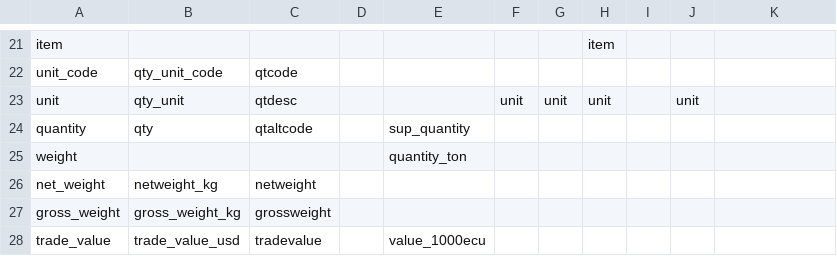
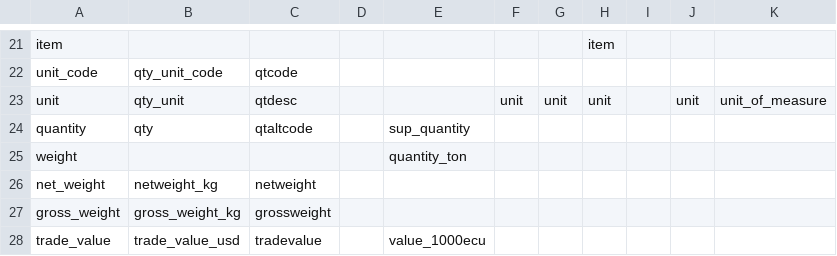
Before and after one commit to paulrougieux/biotrade, a CSV file: biotrade/config_data/column_names.csv, drawn as a sheet; only a part is shown, gaps mark what is left out.

Commit message:
#82 added unit column to indicator table

```diff
--- a/biotrade/config_data/column_names.csv
+++ b/biotrade/config_data/column_names.csv
@@ -22,3 +22,3 @@ item,,,,,,,item,,,
 unit_code,qty_unit_code,qtcode,,,,,,,,
-unit,qty_unit,qtdesc,,,unit,unit,unit,,unit,
+unit,qty_unit,qtdesc,,,unit,unit,unit,,unit,unit_of_measure
 quantity,qty,qtaltcode,,sup_quantity,,,,,,
```
Also changed, not shown: 2 other files.
